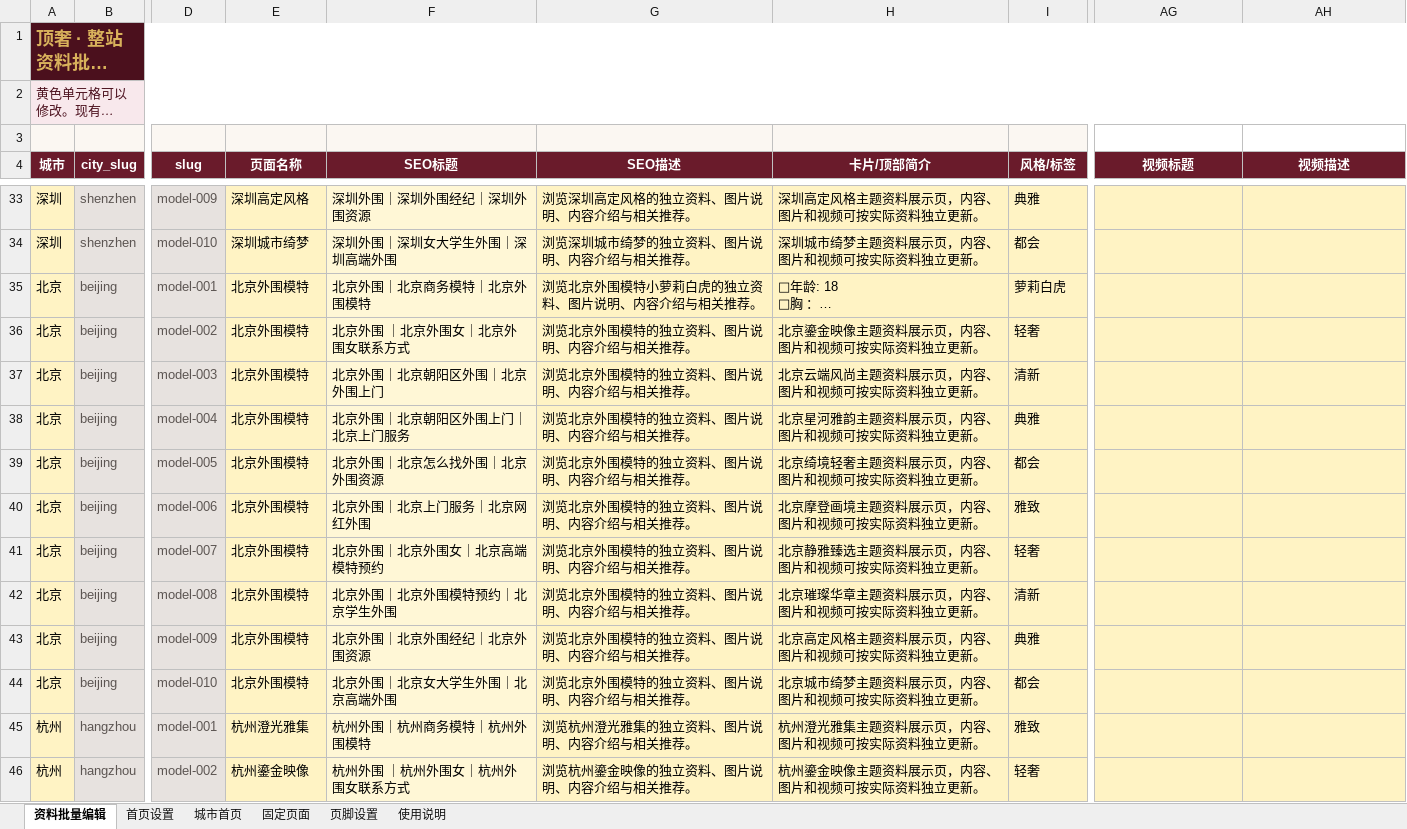
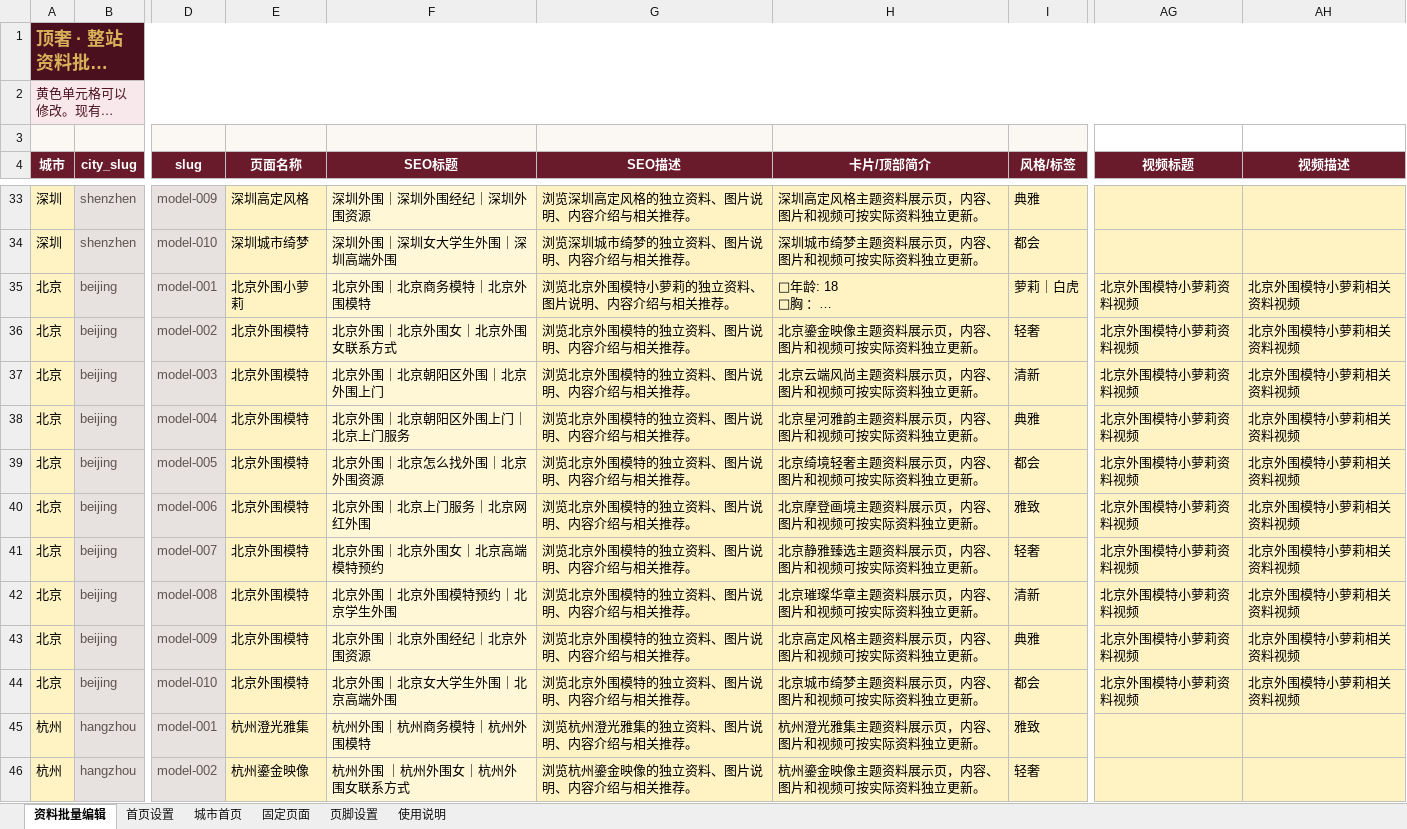
Before and after one commit to yunma946-dot/dingshe, an Excel workbook: 顶奢_整站资料批量编辑.xlsx, sheet 资料批量编辑, drawn as a sheet; only a part is shown, gaps mark what is left out; long unchanged cells end in …; values as stored, in another font and other column widths than the file's, no borders; table styles not drawn; the diff names each change by its address in the sheet, - before the commit and + after, or states it on an @@ line.

```diff
--- a/顶奢_整站资料批量编辑.xlsx (sheet 资料批量编辑)
+++ b/顶奢_整站资料批量编辑.xlsx (sheet 资料批量编辑)
-E35 (页面名称): 北京外围模特
+E35 (页面名称): 北京外围小萝莉
-G35 (SEO描述): 浏览北京外围模特小萝莉白虎的独立资料、图片说明、内容介绍与相关推荐。
+G35 (SEO描述): 浏览北京外围模特小萝莉的独立资料、图片说明、内容介绍与相关推荐。
-I35 (风格/标签): 萝莉白虎
+I35 (风格/标签): 萝莉｜白虎
-AG35:AG44 (视频标题): (empty)
+AG35:AG44 (视频标题): 北京外围模特小萝莉资料视频
-AH35:AH44 (视频描述): (empty)
+AH35:AH44 (视频描述): 北京外围模特小萝莉相关资料视频
-F36 (SEO标题): 北京外围 ｜北京外围女｜北京外围女联系方式
+F36 (SEO标题): 北京外围｜北京外围女｜北京外围女联系方式
```
Also changed, not shown: 54 other files.
